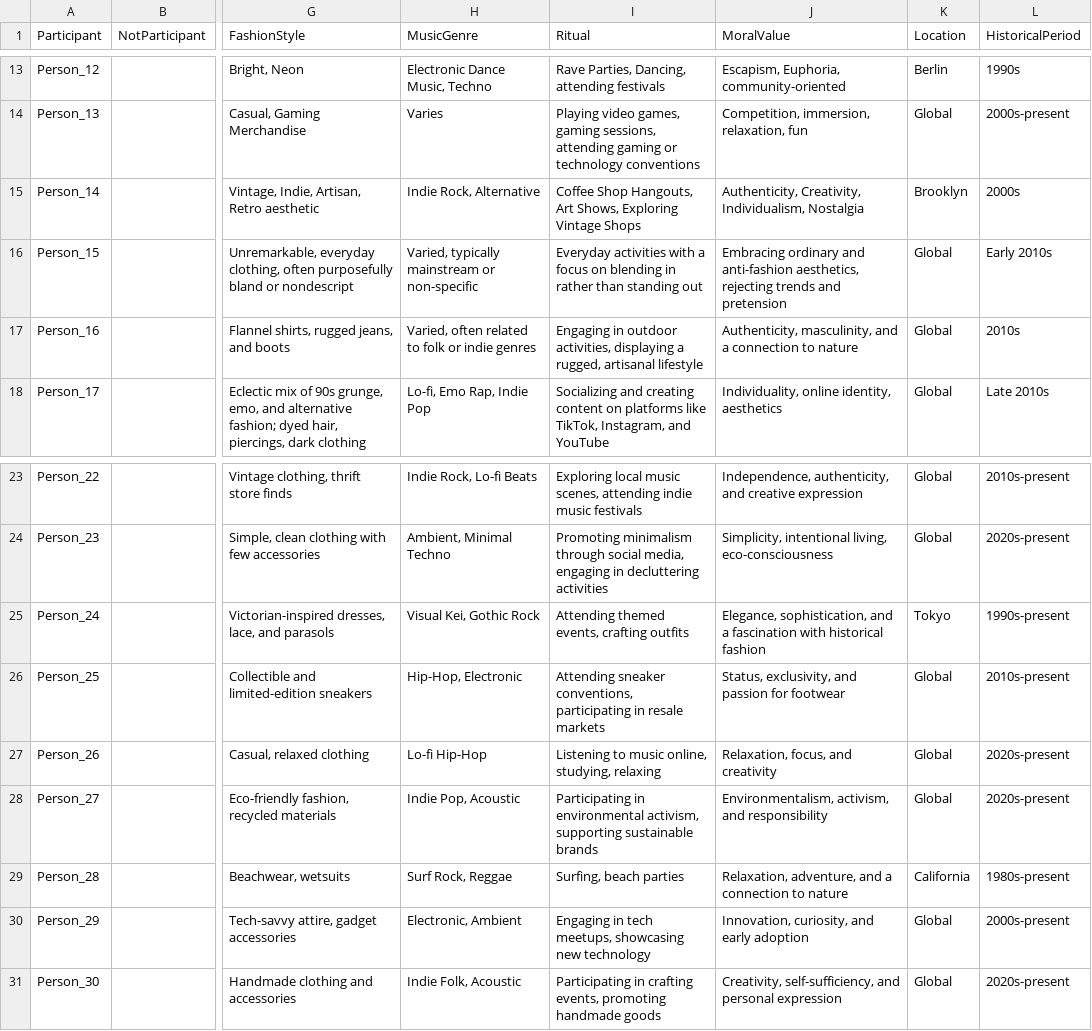
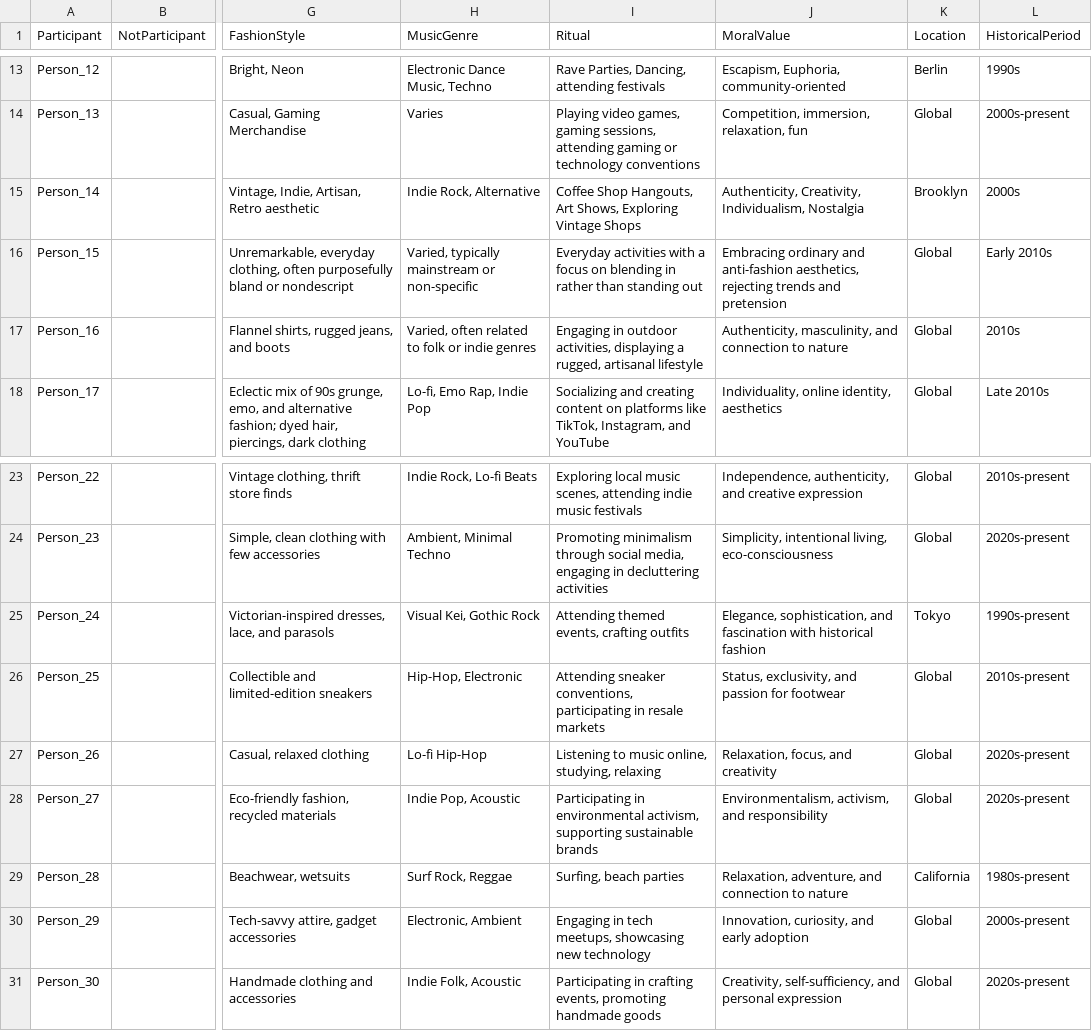
Before and after one commit to Tossing-Cookies/KRKE-gp24, a CSV file: script/youthsubcult_dataset.csv, drawn as a sheet; only a part is shown, gaps mark what is left out; the diff names each change by its address in the sheet, - before the commit and + after, or states it on an @@ line.

```diff
--- a/script/youthsubcult_dataset.csv
+++ b/script/youthsubcult_dataset.csv
-J17 (MoralValue): …masculinity, and a connection to…
+J17 (MoralValue): …masculinity, and connection to…
-J25 (MoralValue): …sophistication, and a fascination with…
+J25 (MoralValue): …sophistication, and fascination with…
-J29 (MoralValue): …adventure, and a connection to…
+J29 (MoralValue): …adventure, and connection to…
```
Also changed, not shown: 3 other files.
